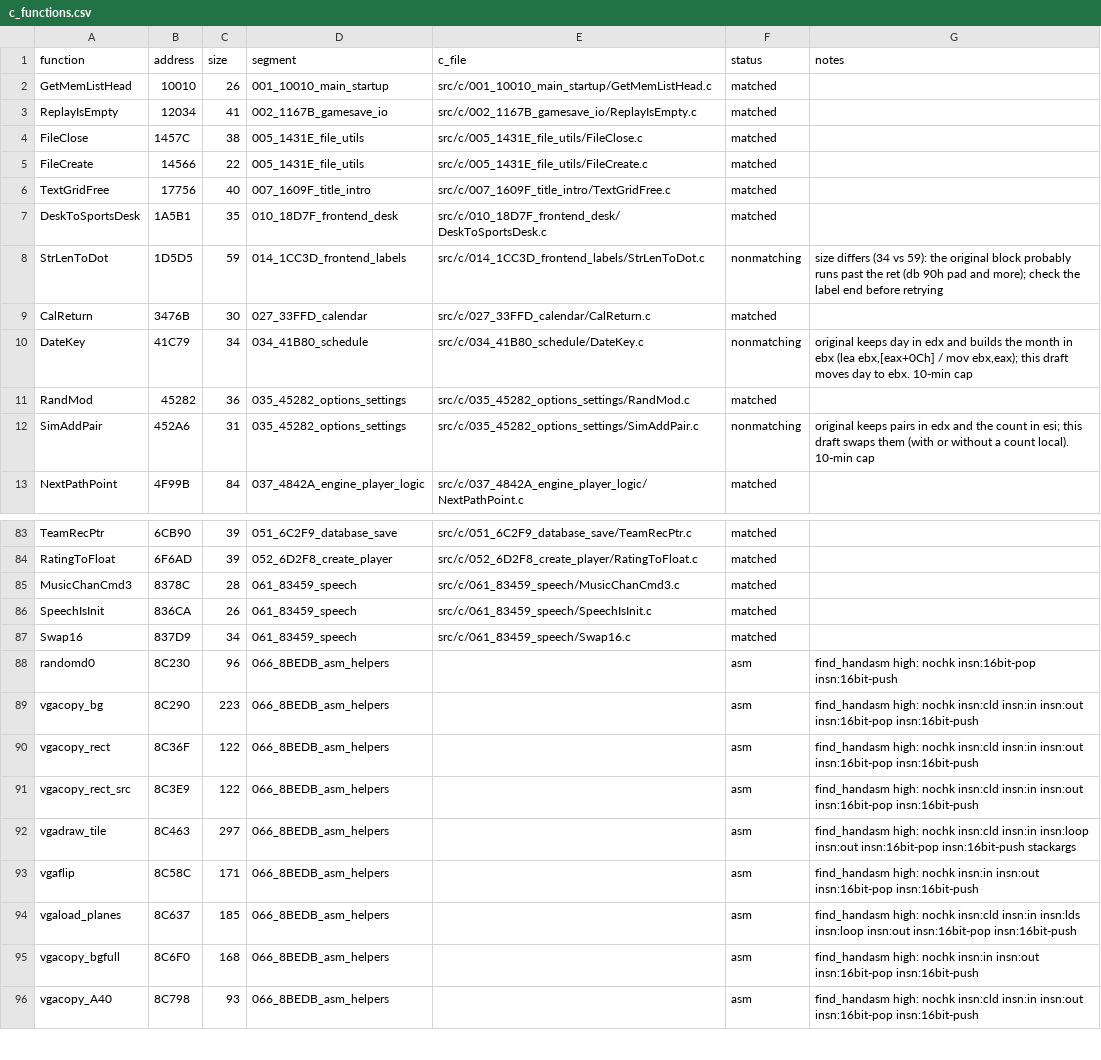
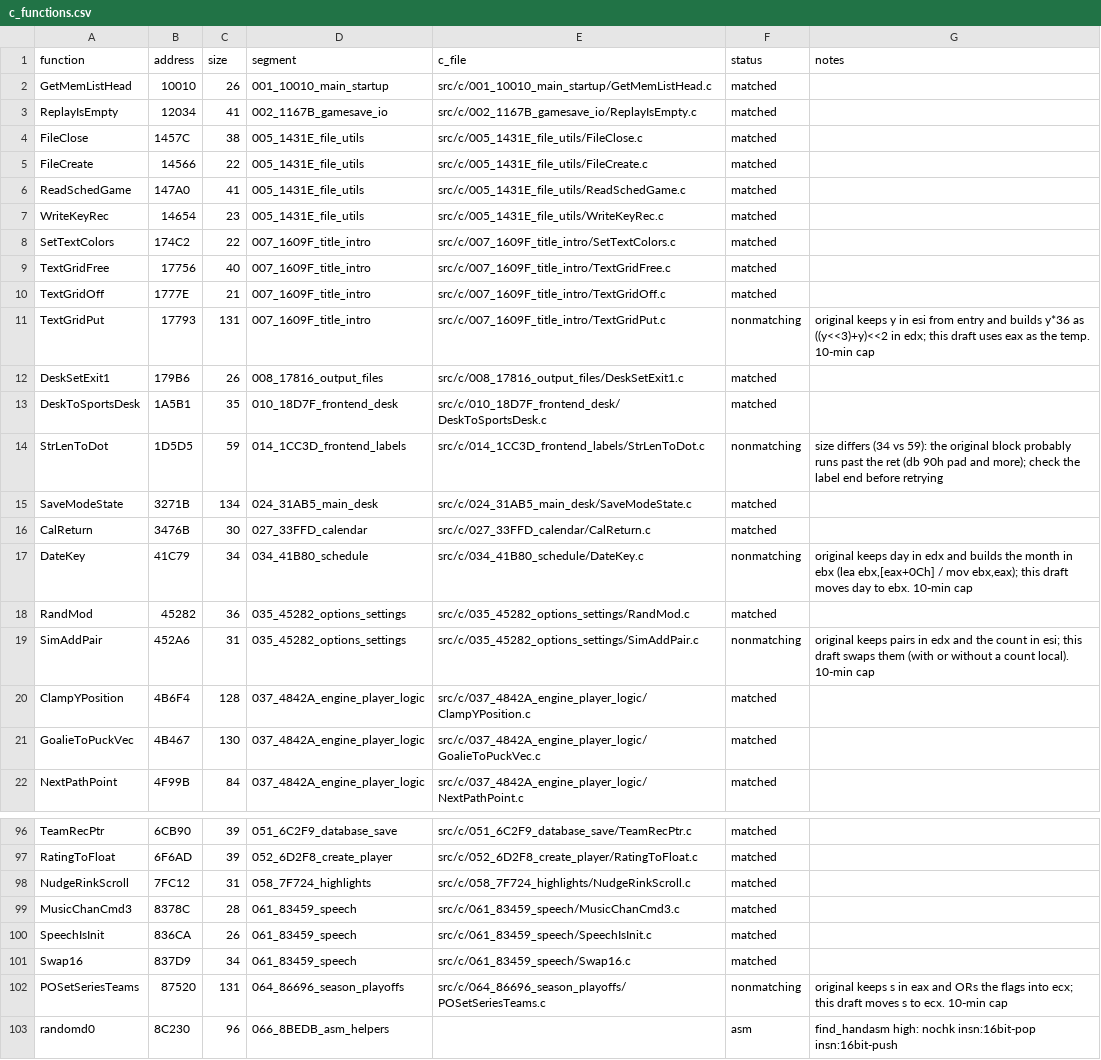
Before and after one commit to abdulahmad/NHL95PC, a CSV file: tools/c_functions.csv, drawn as a sheet; only a part is shown, gaps mark what is left out; the shorter side is filled out with more unchanged rows; the diff covers the shown part only.

Commit message:
C: 11 more helpers (WriteKeyRec, ReadSchedGame, TextGridOff, SetTextColors, SaveModeState, DeskSetExit1, NudgeRinkScroll, ClampYPosition, CrowdFadeOut, PaPreloadClips, GoalieToPuckVec) + 4 drafts

```diff
--- a/tools/c_functions.csv
+++ b/tools/c_functions.csv
@@ -5,5 +5,12 @@ FileClose,1457C,38,005_1431E_file_utils,src/c/005_1431E_file_utils/FileClose.c,m
 FileCreate,14566,22,005_1431E_file_utils,src/c/005_1431E_file_utils/FileCreate.c,matched,
+ReadSchedGame,147A0,41,005_1431E_file_utils,src/c/005_1431E_file_utils/ReadSchedGame.c,matched,
+WriteKeyRec,14654,23,005_1431E_file_utils,src/c/005_1431E_file_utils/WriteKeyRec.c,matched,
+SetTextColors,174C2,22,007_1609F_title_intro,src/c/007_1609F_title_intro/SetTextColors.c,matched,
 TextGridFree,17756,40,007_1609F_title_intro,src/c/007_1609F_title_intro/TextGridFree.c,matched,
+TextGridOff,1777E,21,007_1609F_title_intro,src/c/007_1609F_title_intro/TextGridOff.c,matched,
+TextGridPut,17793,131,007_1609F_title_intro,src/c/007_1609F_title_intro/TextGridPut.c,nonmatching,original keeps y in esi from entry and builds y*36 as ((y<<3)+y)<<2 in edx; this draft uses eax as the temp. 10-min cap
+DeskSetExit1,179B6,26,008_17816_output_files,src/c/008_17816_output_files/DeskSetExit1.c,matched,
 DeskToSportsDesk,1A5B1,35,010_18D7F_frontend_desk,src/c/010_18D7F_frontend_desk/DeskToSportsDesk.c,matched,
 StrLenToDot,1D5D5,59,014_1CC3D_frontend_labels,src/c/014_1CC3D_frontend_labels/StrLenToDot.c,nonmatching,size differs (34 vs 59): the original block probably runs past the ret (db 90h pad and more); check the label end before retrying
+SaveModeState,3271B,134,024_31AB5_main_desk,src/c/024_31AB5_main_desk/SaveModeState.c,matched,
 CalReturn,3476B,30,027_33FFD_calendar,src/c/027_33FFD_calendar/CalReturn.c,matched,
@@ -12,2 +19,4 @@ RandMod,45282,36,035_45282_options_settings,src/c/035_45282_options_settings/Ran
 SimAddPair,452A6,31,035_45282_options_settings,src/c/035_45282_options_settings/SimAddPair.c,nonmatching,original keeps pairs in edx and the count in esi; this draft swaps them (with or without a count local). 10-min cap
+ClampYPosition,4B6F4,128,037_4842A_engine_player_logic,src/c/037_4842A_engine_player_logic/ClampYPosition.c,matched,
+GoalieToPuckVec,4B467,130,037_4842A_engine_player_logic,src/c/037_4842A_engine_player_logic/GoalieToPuckVec.c,matched,
 NextPathPoint,4F99B,84,037_4842A_engine_player_logic,src/c/037_4842A_engine_player_logic/NextPathPoint.c,matched,
@@ -84,2 +97,3 @@ TeamRecPtr,6CB90,39,051_6C2F9_database_save,src/c/051_6C2F9_database_save/TeamRe
 RatingToFloat,6F6AD,39,052_6D2F8_create_player,src/c/052_6D2F8_create_player/RatingToFloat.c,matched,
+NudgeRinkScroll,7FC12,31,058_7F724_highlights,src/c/058_7F724_highlights/NudgeRinkScroll.c,matched,
 MusicChanCmd3,8378C,28,061_83459_speech,src/c/061_83459_speech/MusicChanCmd3.c,matched,
@@ -87,2 +101,3 @@ SpeechIsInit,836CA,26,061_83459_speech,src/c/061_83459_speech/SpeechIsInit.c,mat
 Swap16,837D9,34,061_83459_speech,src/c/061_83459_speech/Swap16.c,matched,
+POSetSeriesTeams,87520,131,064_86696_season_playoffs,src/c/064_86696_season_playoffs/POSetSeriesTeams.c,nonmatching,original keeps s in eax and ORs the flags into ecx; this draft moves s to ecx. 10-min cap
 randomd0,8C230,96,066_8BEDB_asm_helpers,,asm,find_handasm high: nochk insn:16bit-pop insn:16bit-push
```
Also changed, not shown: 4 added rows elsewhere in this file, 25 other files.
